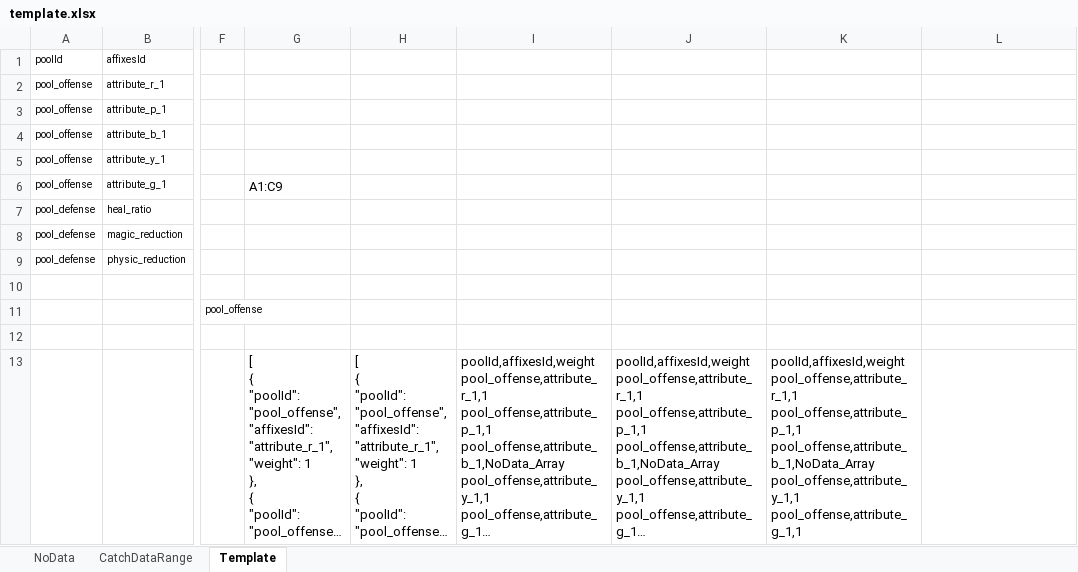
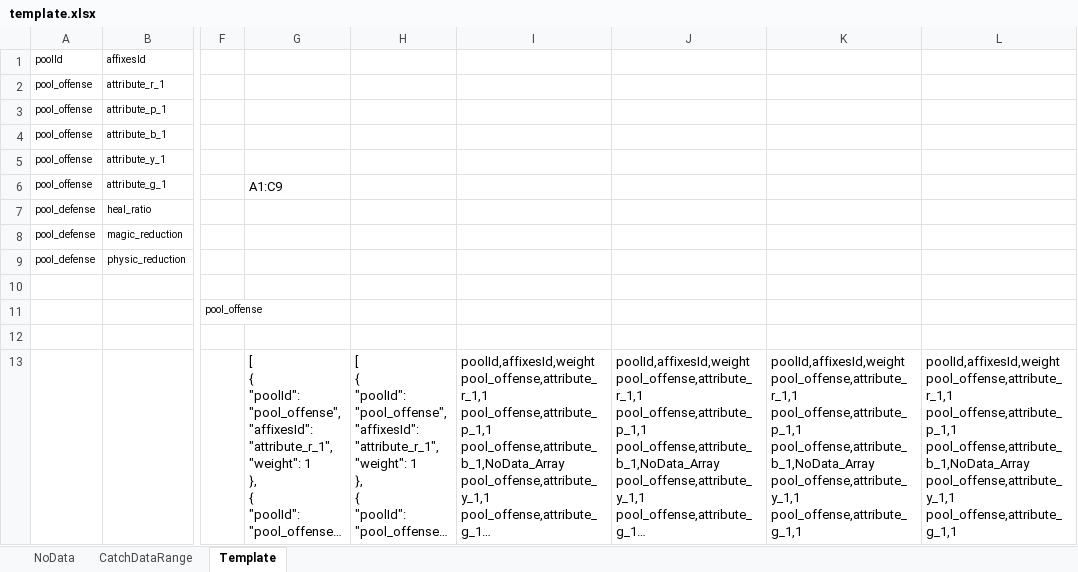
Before and after one commit to MacacaGames/ExcelToolBox, an Excel workbook: template/template.xlsx, sheet Template, drawn as a sheet; only a part is shown, gaps mark what is left out; long unchanged cells end in …; values as stored, in another font and other column widths than the file's, no borders; ↵ is a line break in a cell; the diff names each change by its address in the sheet, - before the commit and + after, or states it on an @@ line.

```diff
--- a/template/template.xlsx (sheet Template)
+++ b/template/template.xlsx (sheet Template)
-L13: (empty)
+L13: poolId,affixesId,weight ↵ pool_offense,attribute_r_1,1 ↵ pool_offense,attribute_p_1,1 ↵ pool_offense,attribute_b_1,NoData_Array ↵ pool_offense,attribute_y_1,1 ↵ pool_offense,attribute_g_1,1
```
Also changed, not shown: formulas that keep their value, 18 other files.
